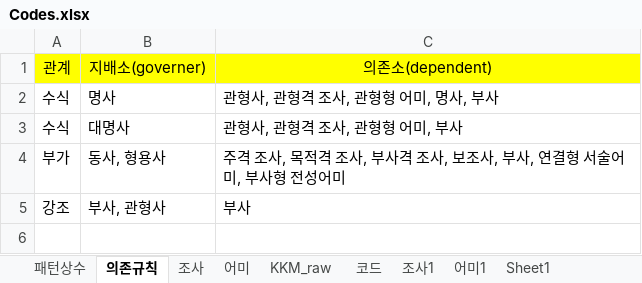
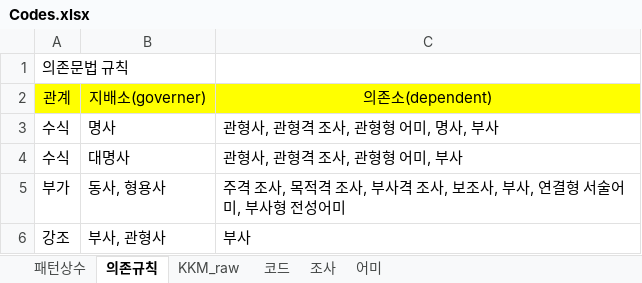
Before and after one commit to NathanaelFebrianto/sonya, an Excel workbook: social-analytics/social-analytics-nlp/doc/Codes.xlsx, sheet 의존규칙, drawn as a sheet; values as stored, in another font and other column widths than the file's, no borders; the diff names each change by its address in the sheet, - before the commit and + after, or states it on an @@ line.

```diff
--- a/social-analytics/social-analytics-nlp/doc/Codes.xlsx (sheet 의존규칙)
+++ b/social-analytics/social-analytics-nlp/doc/Codes.xlsx (sheet 의존규칙)
-sheet tab: 조사1
-sheet tab: 어미1
-sheet tab: Sheet1
@@ sheet tab order changed: 패턴상수 | 의존규칙 | KKM_raw | 코드 | 조사 | 어미 @@
+row 1: 의존문법 규칙
```
Also changed, not shown: sheet 어미, sheet 조사, sheet 코드, 2 other files.
